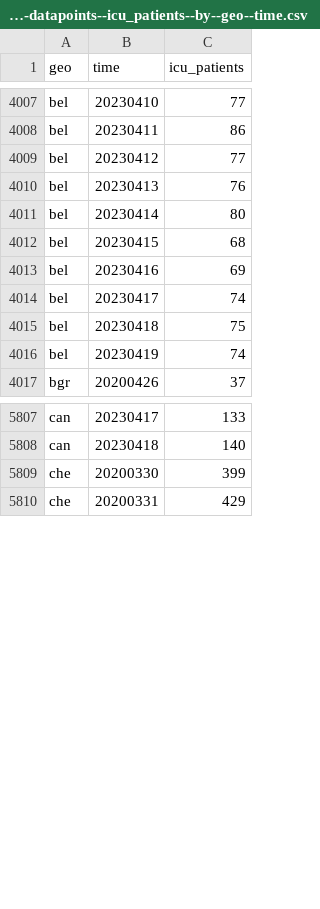
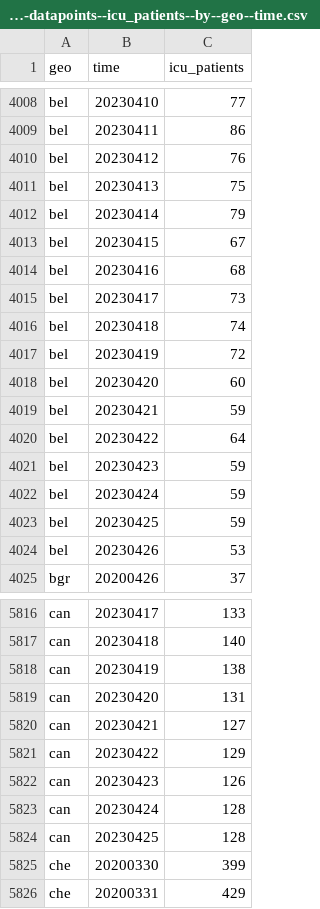
Before and after one commit to open-numbers/ddf--open_numbers--owid_covid_19, a CSV file: ddf--datapoints--icu_patients--by--geo--time.csv, drawn as a sheet; only a part is shown, gaps mark what is left out; the diff covers the shown part only.

```diff
--- a/ddf--datapoints--icu_patients--by--geo--time.csv
+++ b/ddf--datapoints--icu_patients--by--geo--time.csv
@@ -4008,10 +4009,17 @@ bel,20230410,77
 bel,20230411,86
-bel,20230412,77
-bel,20230413,76
-bel,20230414,80
-bel,20230415,68
-bel,20230416,69
-bel,20230417,74
-bel,20230418,75
-bel,20230419,74
+bel,20230412,76
+bel,20230413,75
+bel,20230414,79
+bel,20230415,67
+bel,20230416,68
+bel,20230417,73
+bel,20230418,74
+bel,20230419,72
+bel,20230420,60
+bel,20230421,59
+bel,20230422,64
+bel,20230423,59
+bel,20230424,59
+bel,20230425,59
+bel,20230426,53
 bgr,20200426,37
@@ -5808,2 +5817,9 @@ can,20230417,133
 can,20230418,140
+can,20230419,138
+can,20230420,131
+can,20230421,127
+can,20230422,129
+can,20230423,126
+can,20230424,128
+can,20230425,128
 che,20200330,399
```
Also changed, not shown: 15 added rows and 13 edited cells elsewhere in this file, ddf--datapoints--icu_patients_per_million--by--geo--time.csv, ddf--datapoints--icu_patients_per_million_smoothed--by--geo--time.csv, 47 other files.
